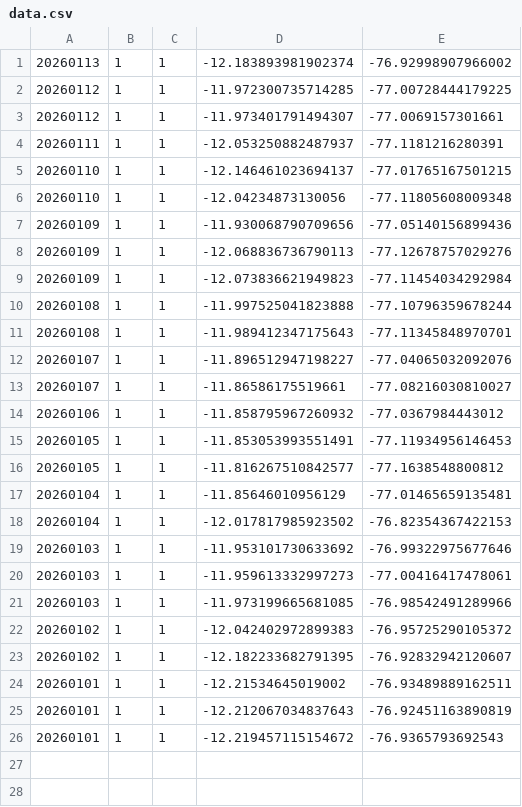
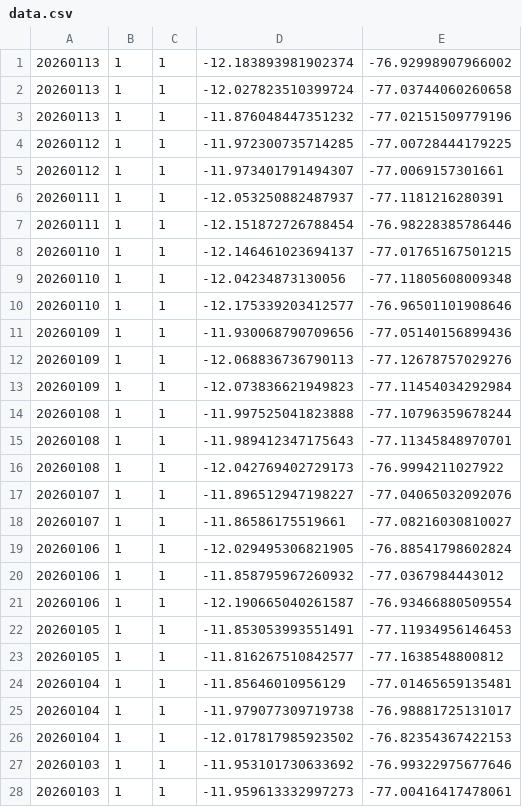
Before and after one commit to bardurt/crime_data_peru, a CSV file: data.csv, drawn as a sheet; only a part is shown; the shorter side is filled out with more unchanged rows.

Commit message:
add recent data

```diff
--- a/data.csv
+++ b/data.csv
@@ -1,2 +1,4 @@
 20260113,1,1,-12.183893981902374,-76.92998907966002
+20260113,1,1,-12.027823510399724,-77.03744060260658
+20260113,1,1,-11.876048447351232,-77.02151509779196
 20260112,1,1,-11.972300735714285,-77.00728444179225
@@ -4,4 +6,6 @@
 20260111,1,1,-12.053250882487937,-77.1181216280391
+20260111,1,1,-12.151872726788454,-76.98228385786446
 20260110,1,1,-12.146461023694137,-77.01765167501215
 20260110,1,1,-12.04234873130056,-77.11805608009348
+20260110,1,1,-12.175339203412577,-76.96501101908646
 20260109,1,1,-11.930068790709656,-77.05140156899436
@@ -11,5 +15,8 @@
 20260108,1,1,-11.989412347175643,-77.11345848970701
+20260108,1,1,-12.042769402729173,-76.9994211027922
 20260107,1,1,-11.896512947198227,-77.04065032092076
 20260107,1,1,-11.86586175519661,-77.08216030810027
+20260106,1,1,-12.029495306821905,-76.88541798602824
 20260106,1,1,-11.858795967260932,-77.0367984443012
+20260106,1,1,-12.190665040261587,-76.93466880509554
 20260105,1,1,-11.853053993551491,-77.11934956146453
@@ -17,2 +24,3 @@
 20260104,1,1,-11.85646010956129,-77.01465659135481
+20260104,1,1,-11.979077309719738,-76.98881725131017
 20260104,1,1,-12.017817985923502,-76.82354367422153
```
